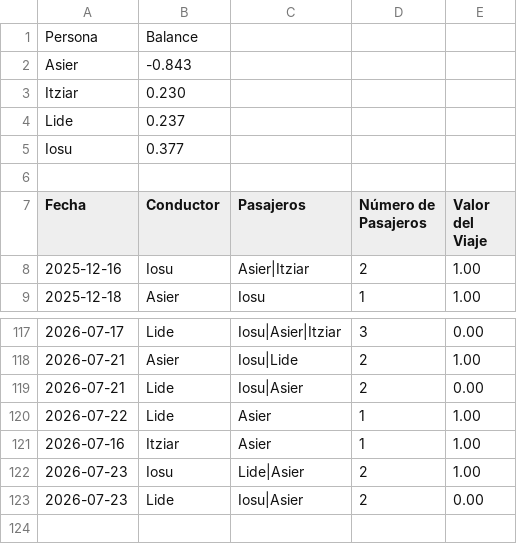
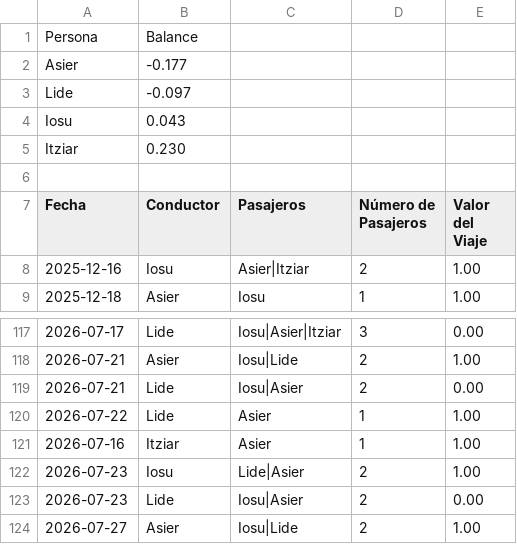
Before and after one commit to iosugomez/kotxea-backend, a CSV file: datos/viajes.csv, drawn as a sheet; only a part is shown, gaps mark what is left out.

Commit message:
Update viajes.csv 2026-07-27T08:32:18.094339

```diff
--- a/datos/viajes.csv
+++ b/datos/viajes.csv
@@ -1,6 +1,6 @@
 Persona,Balance
-Asier,-0.843
+Asier,-0.177
+Lide,-0.097
+Iosu,0.043
 Itziar,0.230
-Lide,0.237
-Iosu,0.377
 
@@ -123 +123,2 @@ Fecha,Conductor,Pasajeros,Número de Pasajeros,Valor del Viaje
 2026-07-23,Lide,"Iosu|Asier",2,0.00
+2026-07-27,Asier,"Iosu|Lide",2,1.00
```
